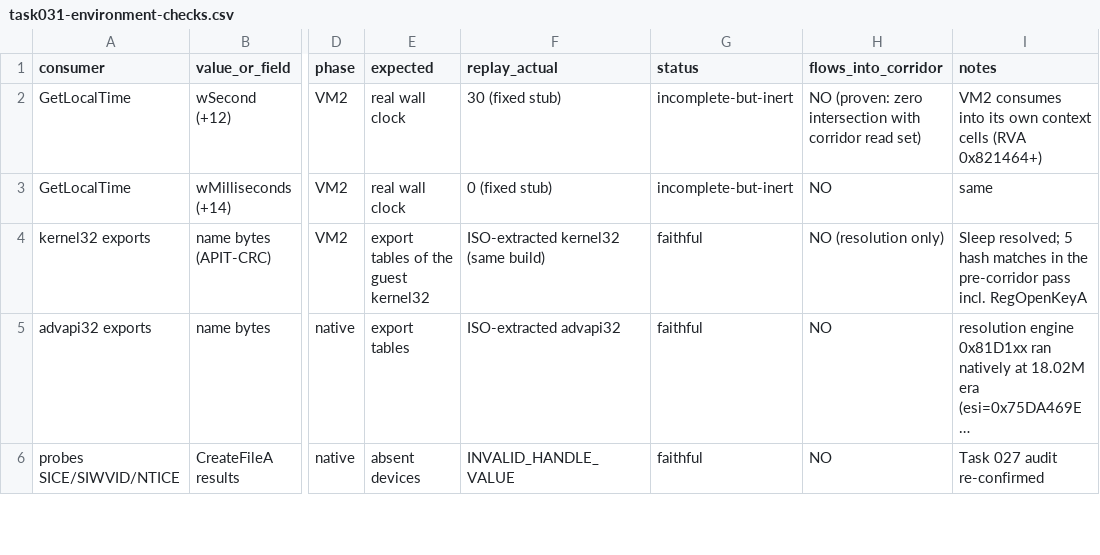
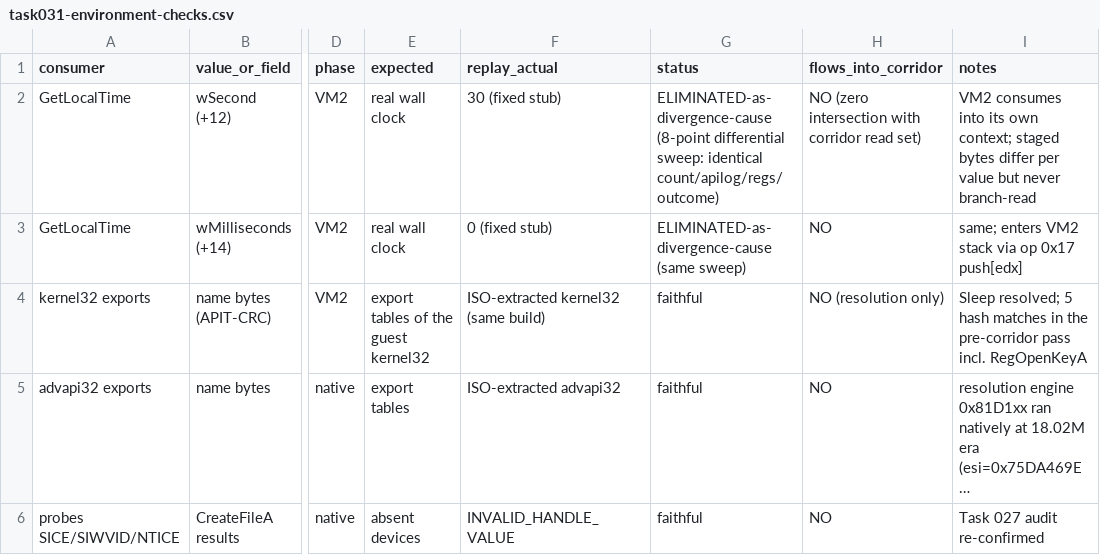
Before and after one commit to lithdoo/adventure-island, a CSV file: result/task031-environment-checks.csv, drawn as a sheet; only a part is shown, gaps mark what is left out; long unchanged cells end in …; the diff names each change by its address in the sheet, - before the commit and + after, or states it on an @@ line.

```diff
--- a/result/task031-environment-checks.csv
+++ b/result/task031-environment-checks.csv
-G2 (status): incomplete-but-inert
+G2 (status): ELIMINATED-as-divergence-cause (8-point differential sweep: identical count/apilog/regs/outcome)
-H2 (flows_into_corridor): NO (proven: zero intersection with…
+H2 (flows_into_corridor): NO (zero intersection with…
-I2 (notes): …its own context cells (RVA 0x821464+)
+I2 (notes): …its own context; staged bytes differ per value but never branch-read
-G3 (status): incomplete-but-inert
+G3 (status): ELIMINATED-as-divergence-cause (same sweep)
-I3 (notes): same
+I3 (notes): same; enters VM2 stack via op 0x17 push[edx]
```
Also changed, not shown: result/task031-milestones.csv, 4 other files.
